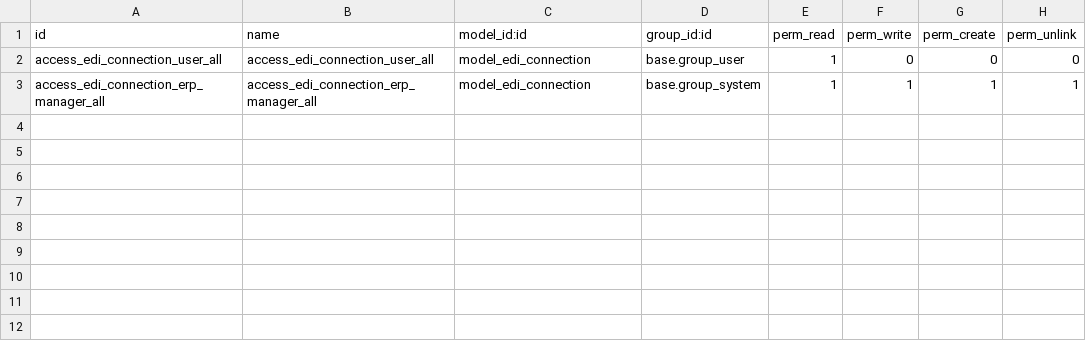
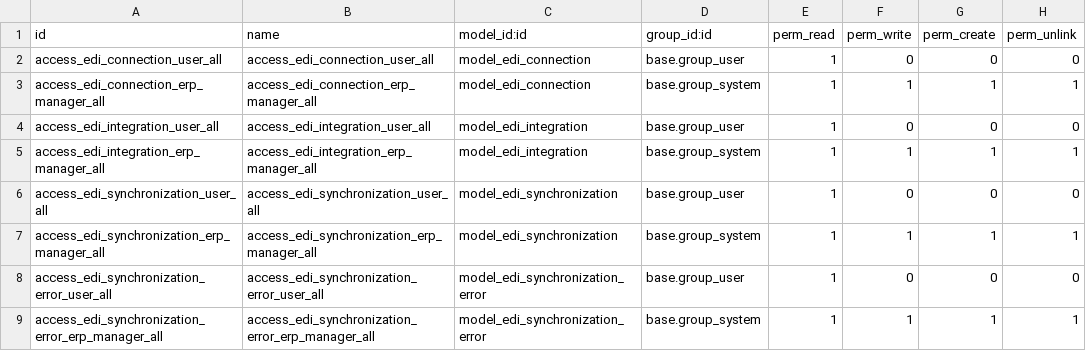
Before and after one commit to odoo-ps/ps-internal-edi, a CSV file: edi_base/security/ir.model.access.csv, drawn as a sheet; the diff names each change by its address in the sheet, - before the commit and + after, or states it on an @@ line.

```diff
--- a/edi_base/security/ir.model.access.csv
+++ b/edi_base/security/ir.model.access.csv
+row 4: access_edi_integration_user_all | access_edi_integration_user_all | model_edi_integration | base.group_user | 1 | 0 | 0 | 0
+row 5: access_edi_integration_erp_manager_all | access_edi_integration_erp_manager_all | model_edi_integration | base.group_system | 1 | 1 | 1 | 1
+row 6: access_edi_synchronization_user_all | access_edi_synchronization_user_all | model_edi_synchronization | base.group_user | 1 | 0 | 0 | 0
+row 7: access_edi_synchronization_erp_manager_all | access_edi_synchronization_erp_manager_all | model_edi_synchronization | base.group_system | 1 | 1 | 1 | 1
+row 8: access_edi_synchronization_error_user_all | access_edi_synchronization_error_user_all | model_edi_synchronization_error | base.group_user | 1 | 0 | 0 | 0
+row 9: access_edi_synchronization_error_erp_manager_all | access_edi_synchronization_error_erp_manager_all | model_edi_synchronization_error | base.group_system | 1 | 1 | 1 | 1
```
Also changed, not shown: 9 other files.
